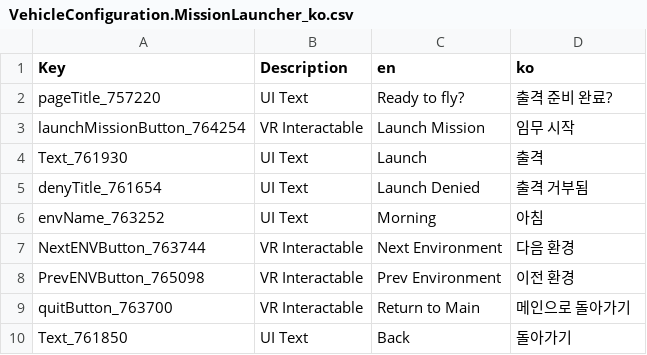
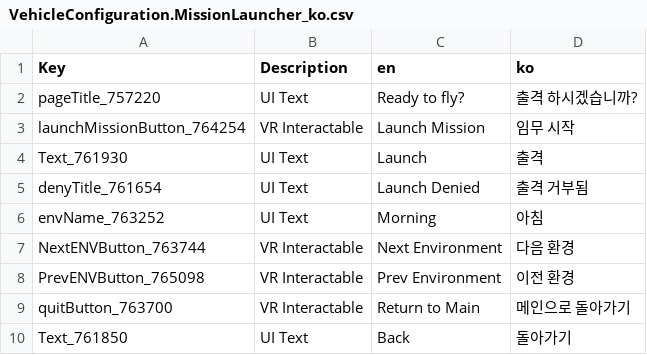
Before and after one commit to thyoondev/VTOL-VR-Korean-Localization, a CSV file: VehicleConfiguration.MissionLauncher_ko.csv, drawn as a sheet.

```diff
--- a/VehicleConfiguration.MissionLauncher_ko.csv
+++ b/VehicleConfiguration.MissionLauncher_ko.csv
@@ -1,3 +1,3 @@
 Key,Description,en,ko
-pageTitle_757220,UI Text,Ready to fly?,출격 준비 완료?
+pageTitle_757220,UI Text,Ready to fly?,출격 하시겠습니까?
 launchMissionButton_764254,VR Interactable,Launch Mission,임무 시작
```
Also changed, not shown: FA-26B_ko.csv, LoadingScene.Canvas_ko.csv, 4 other files.
